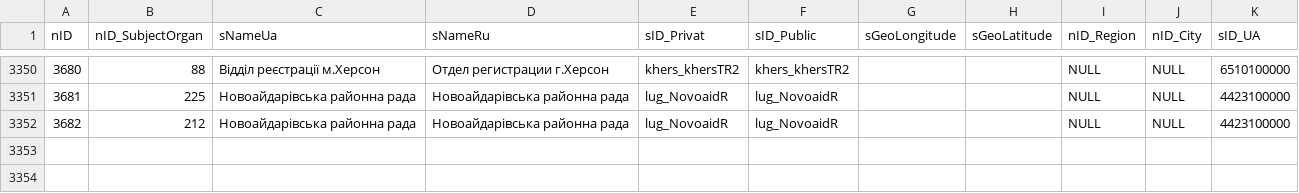
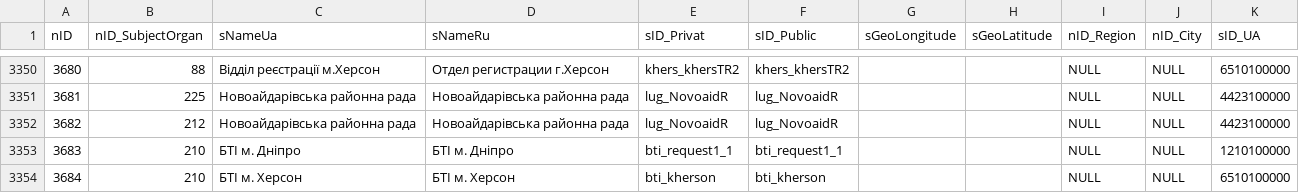
Before and after one commit to iGov-UA/iGov_Data, a CSV file: wf-central/src/main/resources/data/iGov__Test_Delta/SubjectOrganJoin.csv, drawn as a sheet; only a part is shown, gaps mark what is left out; the diff names each change by its address in the sheet, - before the commit and + after, or states it on an @@ line.

Commit message:
bti kherson

```diff
--- a/wf-central/src/main/resources/data/iGov__Test_Delta/SubjectOrganJoin.csv
+++ b/wf-central/src/main/resources/data/iGov__Test_Delta/SubjectOrganJoin.csv
+row 3353: 3683 | 210 | БТІ м. Дніпро | БТІ м. Дніпро | bti_request1_1 | bti_request1_1 |  |  | NULL | NULL | 1210100000
+row 3354: 3684 | 210 | БТІ м. Херсон | БТІ м. Херсон | bti_kherson | bti_kherson |  |  | NULL | NULL | 6510100000
```
Also changed, not shown: wf-central/src/main/resources/data/iGov/Service.csv, wf-central/src/main/resources/data/iGov/SubjectOrgan.csv, 3 other files.
